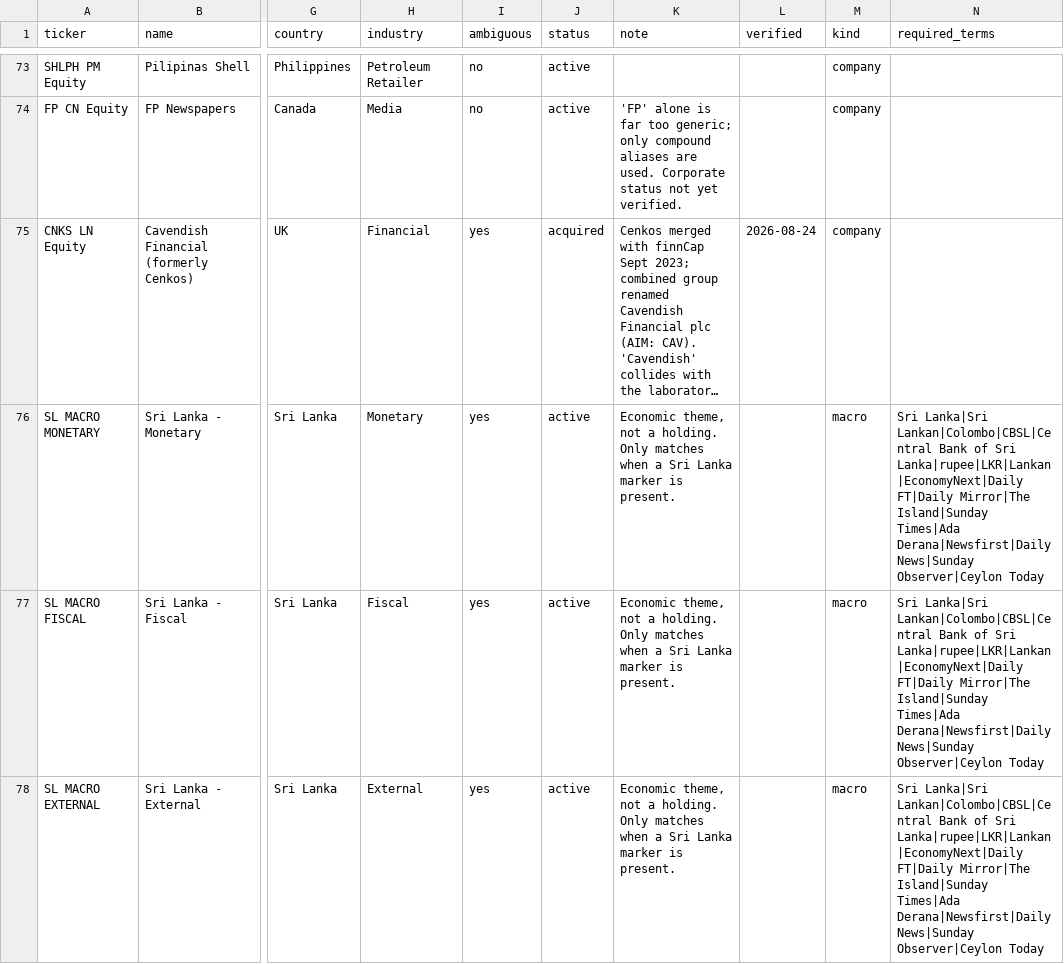
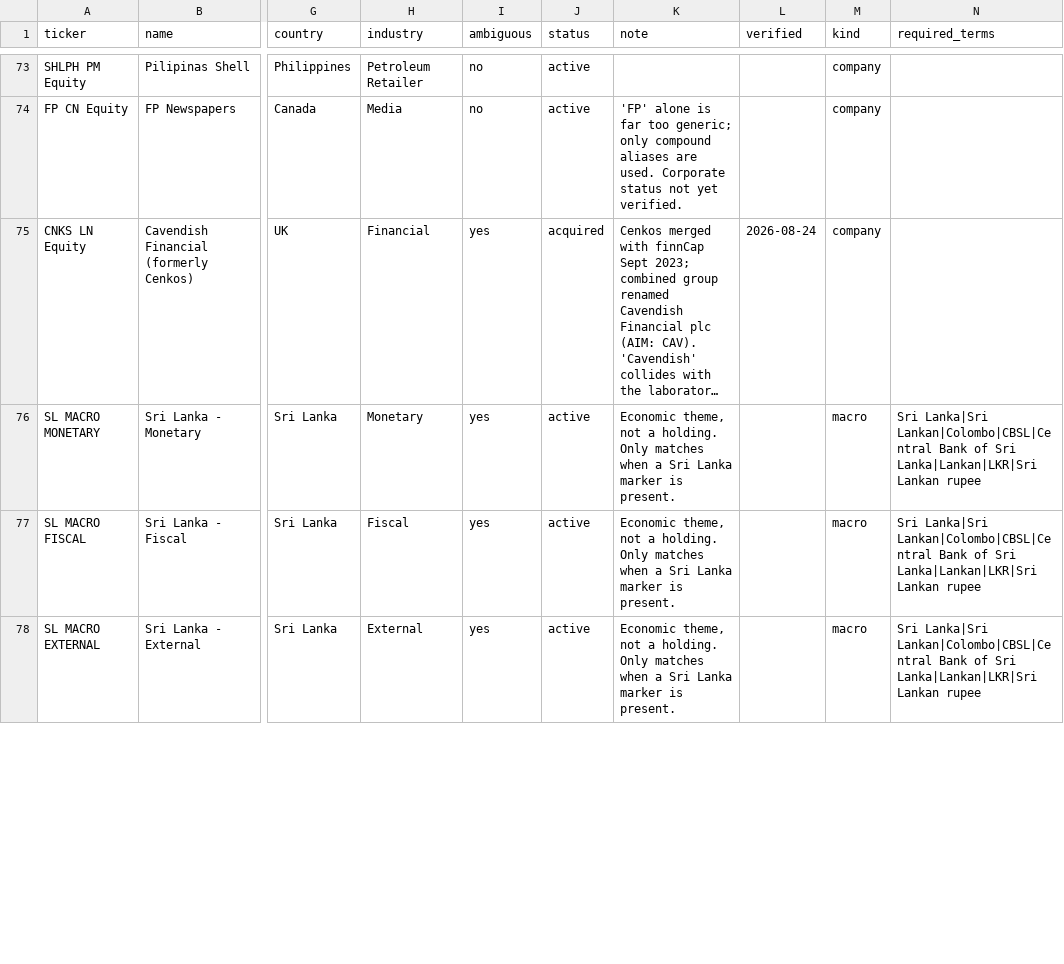
Before and after one commit to B-127/ken-monitor, a CSV file: data/entities.csv, drawn as a sheet; only a part is shown, gaps mark what is left out; long unchanged cells end in …; the diff covers the shown part only; the diff names each change by its address in the sheet, - before the commit and + after, or states it on an @@ line.

Commit message:
Add files via upload

```diff
--- a/data/entities.csv
+++ b/data/entities.csv
-N76:N78 (required_terms): …of Sri Lanka|rupee|LKR|Lankan|EconomyNext|Daily FT|Daily Mirror|The Island|Sunday Times|Ada Derana|Newsfirst|Daily News|Sunday Observer|Ceylon Today
+N76:N78 (required_terms): …of Sri Lanka|Lankan|LKR|Sri Lankan rupee
```
Also changed, not shown: 3 edited cells elsewhere in this file.
